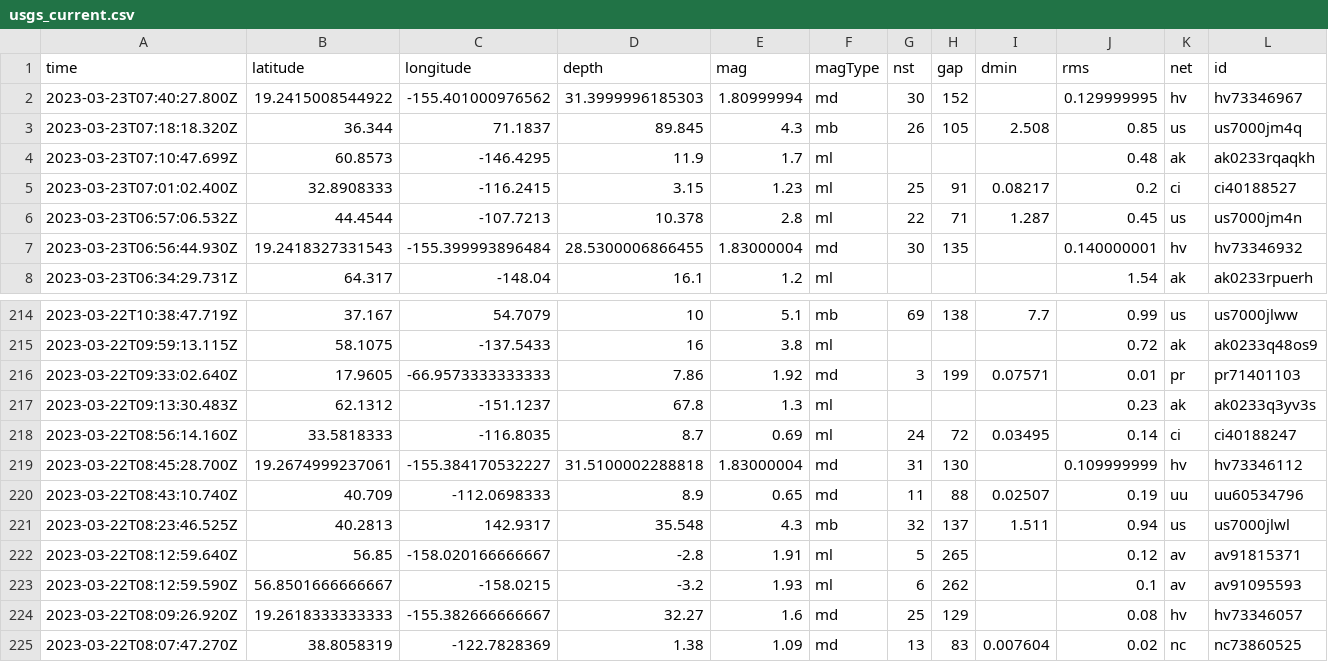
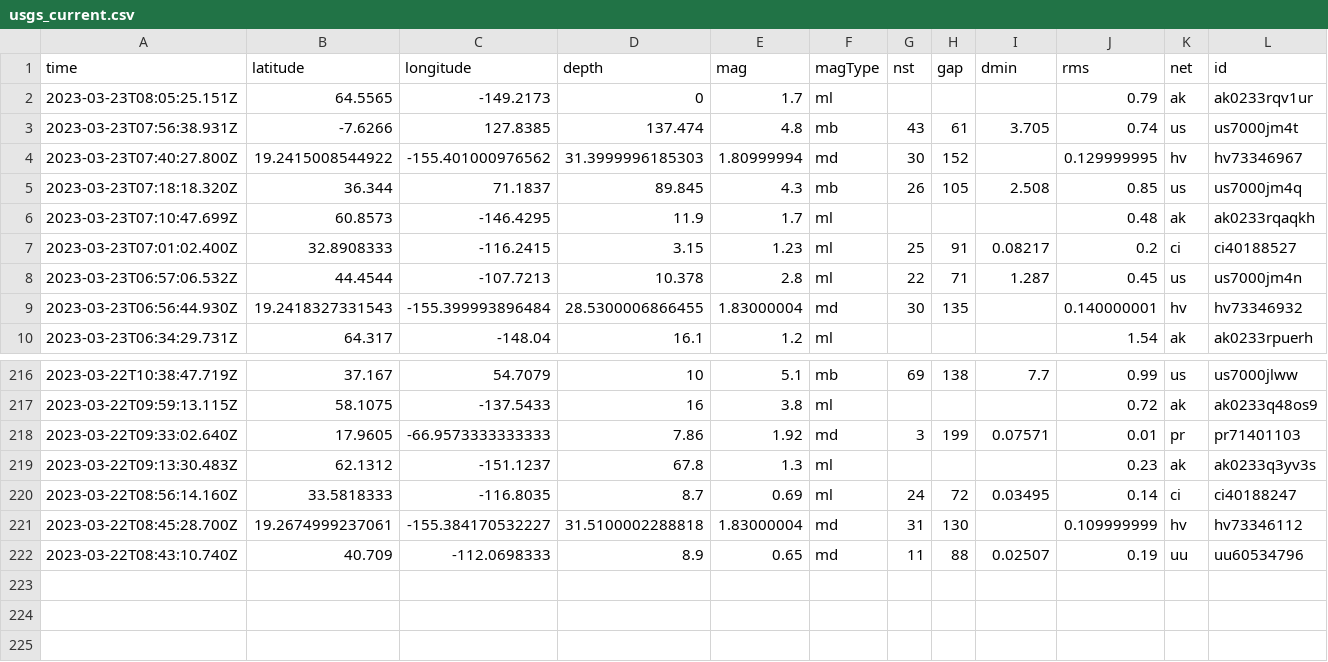
Before and after one commit to rthomasgannett/data-reporter-robot, a CSV file: usgs_current.csv, drawn as a sheet; only a part is shown, gaps mark what is left out; removed rows and columns are numbered as before the commit, all else as after; rows hold the shown columns only; the diff names each change by its address in the sheet, - before the commit and + after, or states it on an @@ line.

```diff
--- a/usgs_current.csv
+++ b/usgs_current.csv
+row 2: 2023-03-23T08:05:25.151Z | 64.5565 | -149.2173 | 0 | 1.7 | ml |  |  |  | 0.79 | ak | ak0233rqv1ur
+row 3: 2023-03-23T07:56:38.931Z | -7.6266 | 127.8385 | 137.474 | 4.8 | mb | 43 | 61 | 3.705 | 0.74 | us | us7000jm4t
-row 221: 2023-03-22T08:23:46.525Z | 40.2813 | 142.9317 | 35.548 | 4.3 | mb | 32 | 137 | 1.511 | 0.94 | us | us7000jlwl
-row 222: 2023-03-22T08:12:59.640Z | 56.85 | -158.020166666667 | -2.8 | 1.91 | ml | 5 | 265 |  | 0.12 | av | av91815371
-row 223: 2023-03-22T08:12:59.590Z | 56.8501666666667 | -158.0215 | -3.2 | 1.93 | ml | 6 | 262 |  | 0.1 | av | av91095593
-row 224: 2023-03-22T08:09:26.920Z | 19.2618333333333 | -155.382666666667 | 32.27 | 1.6 | md | 25 | 129 |  | 0.08 | hv | hv73346057
-row 225: 2023-03-22T08:07:47.270Z | 38.8058319 | -122.7828369 | 1.38 | 1.09 | md | 13 | 83 | 0.007604 | 0.02 | nc | nc73860525
```
